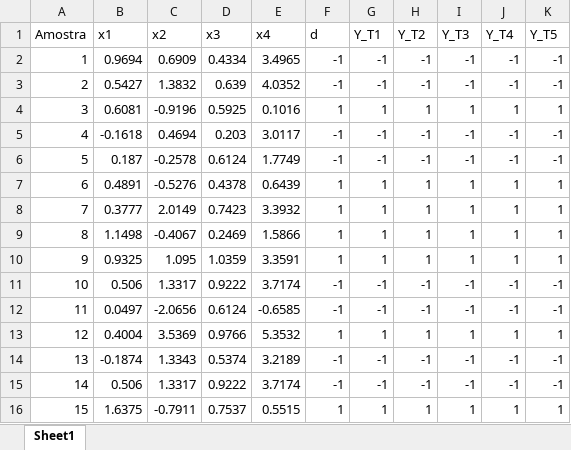
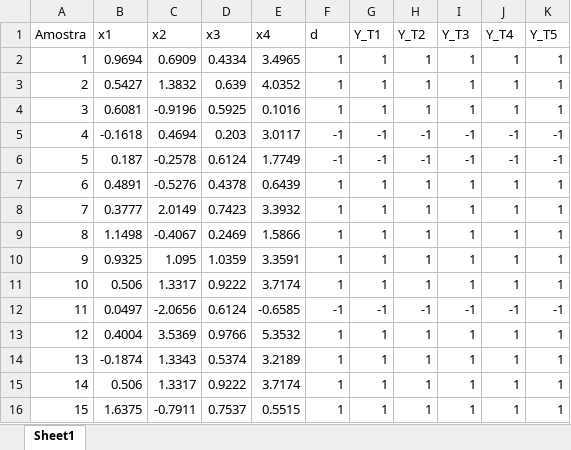
Before and after one commit to Italovini223/Adaline, an Excel workbook: datasets/validacao.xlsx, sheet Sheet1, drawn as a sheet; values as stored, in another font and other column widths than the file's, no borders; the diff names each change by its address in the sheet, - before the commit and + after, or states it on an @@ line.

```diff
--- a/datasets/validacao.xlsx (sheet Sheet1)
+++ b/datasets/validacao.xlsx (sheet Sheet1)
-F2:F3 (d): -1
+F2:F3 (d): 1
-G2:G3 (Y_T1): -1
+G2:G3 (Y_T1): 1
-H2:H3 (Y_T2): -1
+H2:H3 (Y_T2): 1
-I2:I3 (Y_T3): -1
+I2:I3 (Y_T3): 1
-J2:J3 (Y_T4): -1
+J2:J3 (Y_T4): 1
-K2:K3 (Y_T5): -1
+K2:K3 (Y_T5): 1
-F11 (d): -1
+F11 (d): 1
-G11 (Y_T1): -1
+G11 (Y_T1): 1
-H11 (Y_T2): -1
+H11 (Y_T2): 1
-I11 (Y_T3): -1
+I11 (Y_T3): 1
-J11 (Y_T4): -1
+J11 (Y_T4): 1
-K11 (Y_T5): -1
+K11 (Y_T5): 1
-F14:F15 (d): -1
+F14:F15 (d): 1
-G14:G15 (Y_T1): -1
+G14:G15 (Y_T1): 1
-H14:H15 (Y_T2): -1
+H14:H15 (Y_T2): 1
-I14:I15 (Y_T3): -1
+I14:I15 (Y_T3): 1
-J14:J15 (Y_T4): -1
+J14:J15 (Y_T4): 1
-K14:K15 (Y_T5): -1
+K14:K15 (Y_T5): 1
```
Also changed, not shown: datasets/metricas.xlsx, datasets/resultados.xlsx, 6 other files.
